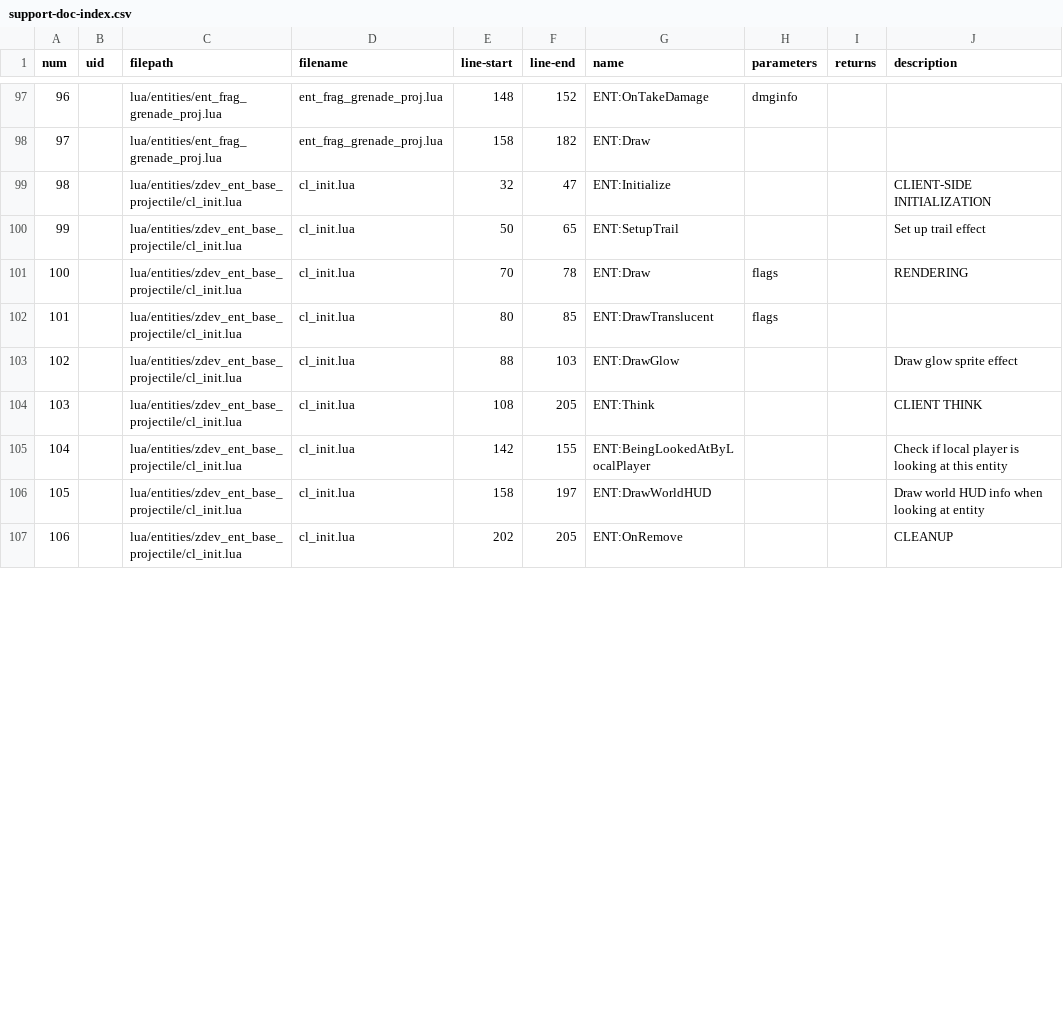
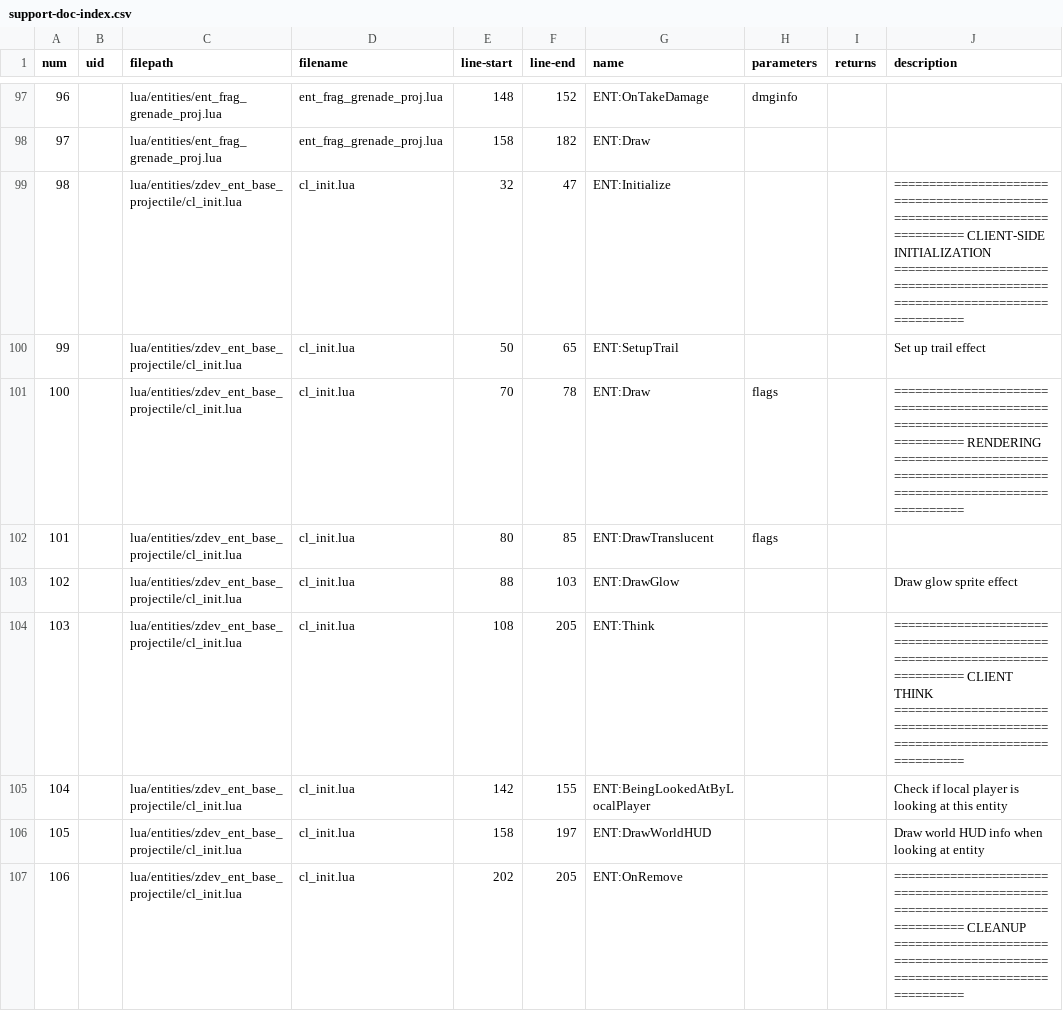
Before and after one commit to ZCOM-Studios-Dev/zdev, a CSV file: support-doc-index.csv, drawn as a sheet; only a part is shown, gaps mark what is left out; the diff covers the shown part only.

```diff
--- a/support-doc-index.csv
+++ b/support-doc-index.csv
@@ -98,10 +98,10 @@ num|uid|filepath|filename|line-start|line-end|name|parameters|returns|descriptio
 97||lua/entities/ent_frag_grenade_proj.lua|ent_frag_grenade_proj.lua|158|182|ENT:Draw|||
-98||lua/entities/zdev_ent_base_projectile/cl_init.lua|cl_init.lua|32|47|ENT:Initialize|||CLIENT-SIDE INITIALIZATION
+98||lua/entities/zdev_ent_base_projectile/cl_init.lua|cl_init.lua|32|47|ENT:Initialize|||============================================================================ CLIENT-SIDE INITIALIZATION ============================================================================
 99||lua/entities/zdev_ent_base_projectile/cl_init.lua|cl_init.lua|50|65|ENT:SetupTrail|||Set up trail effect
-100||lua/entities/zdev_ent_base_projectile/cl_init.lua|cl_init.lua|70|78|ENT:Draw|flags||RENDERING
+100||lua/entities/zdev_ent_base_projectile/cl_init.lua|cl_init.lua|70|78|ENT:Draw|flags||============================================================================ RENDERING ============================================================================
 101||lua/entities/zdev_ent_base_projectile/cl_init.lua|cl_init.lua|80|85|ENT:DrawTranslucent|flags||
 102||lua/entities/zdev_ent_base_projectile/cl_init.lua|cl_init.lua|88|103|ENT:DrawGlow|||Draw glow sprite effect
-103||lua/entities/zdev_ent_base_projectile/cl_init.lua|cl_init.lua|108|205|ENT:Think|||CLIENT THINK
+103||lua/entities/zdev_ent_base_projectile/cl_init.lua|cl_init.lua|108|205|ENT:Think|||============================================================================ CLIENT THINK ============================================================================
 104||lua/entities/zdev_ent_base_projectile/cl_init.lua|cl_init.lua|142|155|ENT:BeingLookedAtByLocalPlayer|||Check if local player is looking at this entity
 105||lua/entities/zdev_ent_base_projectile/cl_init.lua|cl_init.lua|158|197|ENT:DrawWorldHUD|||Draw world HUD info when looking at entity
-106||lua/entities/zdev_ent_base_projectile/cl_init.lua|cl_init.lua|202|205|ENT:OnRemove|||CLEANUP
+106||lua/entities/zdev_ent_base_projectile/cl_init.lua|cl_init.lua|202|205|ENT:OnRemove|||============================================================================ CLEANUP ============================================================================
```
Also changed, not shown: 30 edited cells elsewhere in this file, 1 other file.
